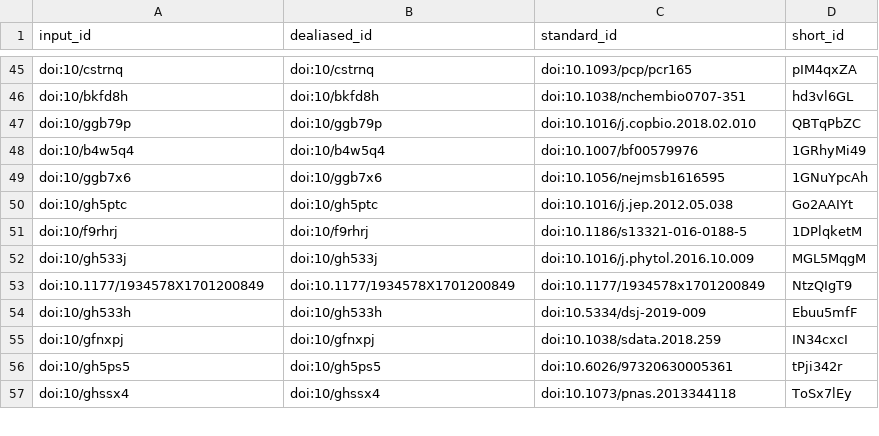
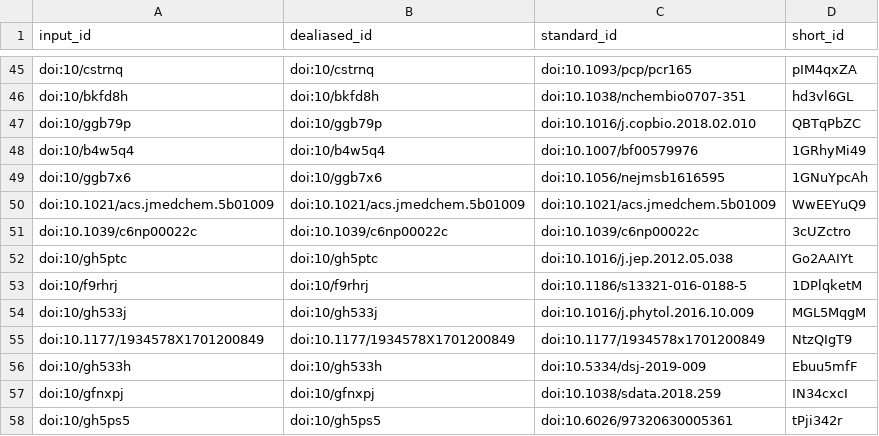
Before and after one commit to lotusnprod/lotus-manuscript, a TSV file: citations.tsv, drawn as a sheet; only a part is shown, gaps mark what is left out; the shorter side is filled out with more unchanged rows.

```diff
--- a/citations.tsv
+++ b/citations.tsv
@@ -49,2 +49,4 @@ doi:10/b4w5q4	doi:10/b4w5q4	doi:10.1007/bf00579976	1GRhyMi49
 doi:10/ggb7x6	doi:10/ggb7x6	doi:10.1056/nejmsb1616595	1GNuYpcAh
+doi:10.1021/acs.jmedchem.5b01009	doi:10.1021/acs.jmedchem.5b01009	doi:10.1021/acs.jmedchem.5b01009	WwEEYuQ9
+doi:10.1039/c6np00022c	doi:10.1039/c6np00022c	doi:10.1039/c6np00022c	3cUZctro
 doi:10/gh5ptc	doi:10/gh5ptc	doi:10.1016/j.jep.2012.05.038	Go2AAIYt
```
Also changed, not shown: 7 other files.
